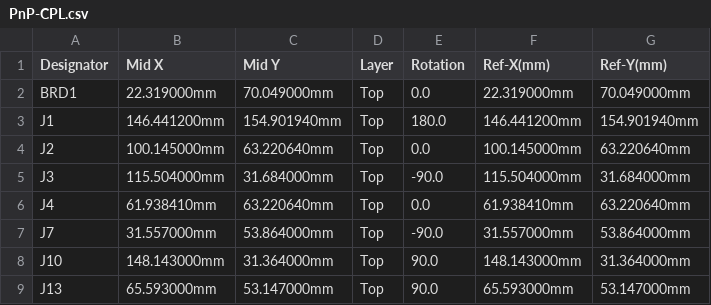
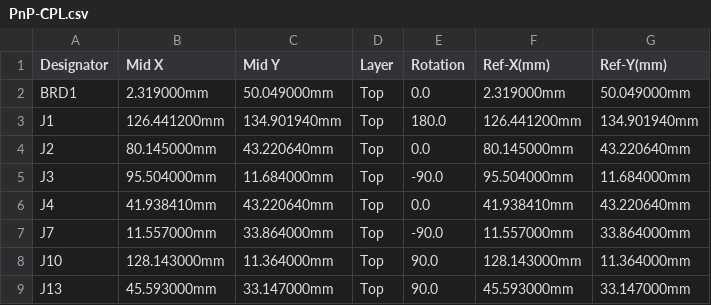
Before and after one commit to rusefi/proteus-mustang5.0-60-pin, a CSV file: boards/5.0mustangProteusPnP-a/frame/PnP-CPL.csv, drawn as a sheet; only a part is shown; the diff covers the shown part only.

```diff
--- a/boards/5.0mustangProteusPnP-a/frame/PnP-CPL.csv
+++ b/boards/5.0mustangProteusPnP-a/frame/PnP-CPL.csv
@@ -1,9 +1,9 @@
 Designator,Mid X,Mid Y,Layer,Rotation,Ref-X(mm),Ref-Y(mm)
-BRD1,22.319000mm,70.049000mm,Top,0.0,22.319000mm,70.049000mm
-J1,146.441200mm,154.901940mm,Top,180.0,146.441200mm,154.901940mm
-J2,100.145000mm,63.220640mm,Top,0.0,100.145000mm,63.220640mm
-J3,115.504000mm,31.684000mm,Top,-90.0,115.504000mm,31.684000mm
-J4,61.938410mm,63.220640mm,Top,0.0,61.938410mm,63.220640mm
-J7,31.557000mm,53.864000mm,Top,-90.0,31.557000mm,53.864000mm
-J10,148.143000mm,31.364000mm,Top,90.0,148.143000mm,31.364000mm
-J13,65.593000mm,53.147000mm,Top,90.0,65.593000mm,53.147000mm
+BRD1,2.319000mm,50.049000mm,Top,0.0,2.319000mm,50.049000mm
+J1,126.441200mm,134.901940mm,Top,180.0,126.441200mm,134.901940mm
+J2,80.145000mm,43.220640mm,Top,0.0,80.145000mm,43.220640mm
+J3,95.504000mm,11.684000mm,Top,-90.0,95.504000mm,11.684000mm
+J4,41.938410mm,43.220640mm,Top,0.0,41.938410mm,43.220640mm
+J7,11.557000mm,33.864000mm,Top,-90.0,11.557000mm,33.864000mm
+J10,128.143000mm,11.364000mm,Top,90.0,128.143000mm,11.364000mm
+J13,45.593000mm,33.147000mm,Top,90.0,45.593000mm,33.147000mm
```
Also changed, not shown: 20 edited cells elsewhere in this file, boards/5.0mustangProteusPnP-a/board/5.0mustangProteusPnP-a-CPL.csv, 27 other files.
